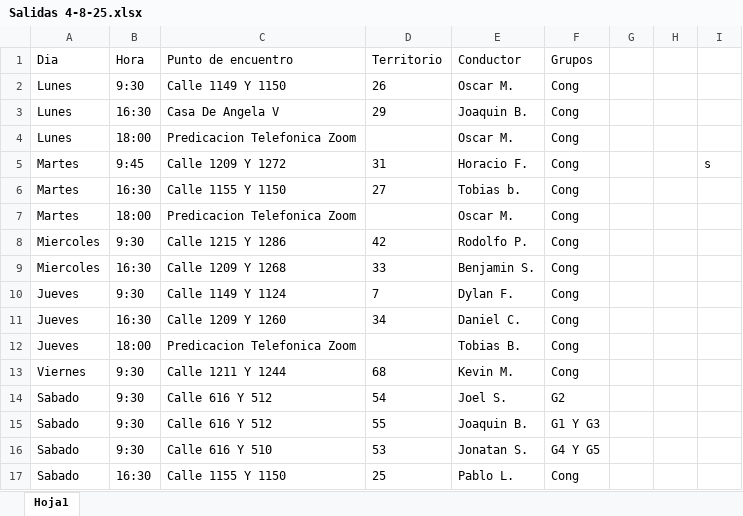
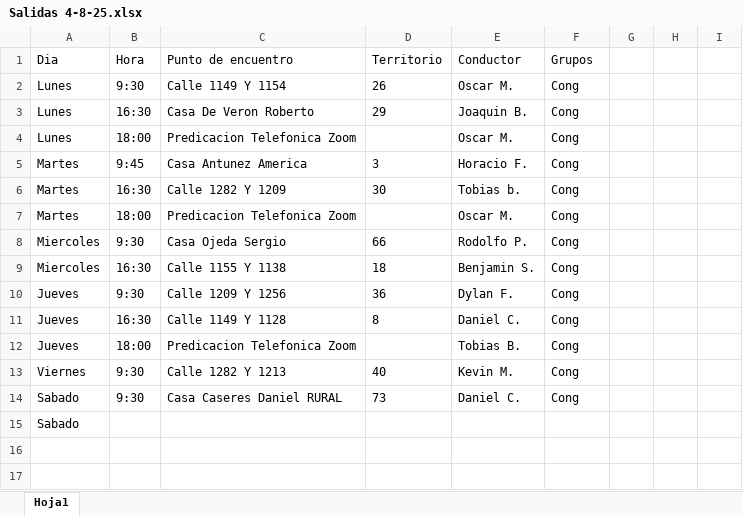
Before and after one commit to E-rik-Salva/salidas, an Excel workbook: Salidas 4-8-25.xlsx, sheet Hoja1, drawn as a sheet; values as stored, in another font and other column widths than the file's, no borders; removed rows and columns are numbered as before the commit, all else as after; the diff names each change by its address in the sheet, - before the commit and + after, or states it on an @@ line.

```diff
--- a/Salidas 4-8-25.xlsx (sheet Hoja1)
+++ b/Salidas 4-8-25.xlsx (sheet Hoja1)
-C2 (Punto de encuentro): Calle 1149 Y 1150
+C2 (Punto de encuentro): Calle 1149 Y 1154
-C3 (Punto de encuentro): Casa De Angela V
+C3 (Punto de encuentro): Casa De Veron Roberto
-C5 (Punto de encuentro): Calle 1209 Y 1272
+C5 (Punto de encuentro): Casa Antunez America
-D5 (Territorio): 31
+D5 (Territorio): 3
-I5: s
+I5: (empty)
-C6 (Punto de encuentro): Calle 1155 Y 1150
+C6 (Punto de encuentro): Calle 1282 Y 1209
-D6 (Territorio): 27
+D6 (Territorio): 30
-C8 (Punto de encuentro): Calle 1215 Y 1286
+C8 (Punto de encuentro): Casa Ojeda Sergio
-D8 (Territorio): 42
+D8 (Territorio): 66
-C9 (Punto de encuentro): Calle 1209 Y 1268
+C9 (Punto de encuentro): Calle 1155 Y 1138
-D9 (Territorio): 33
+D9 (Territorio): 18
-C10 (Punto de encuentro): Calle 1149 Y 1124
+C10 (Punto de encuentro): Calle 1209 Y 1256
-D10 (Territorio): 7
+D10 (Territorio): 36
-C11 (Punto de encuentro): Calle 1209 Y 1260
+C11 (Punto de encuentro): Calle 1149 Y 1128
-D11 (Territorio): 34
+D11 (Territorio): 8
-C13 (Punto de encuentro): Calle 1211 Y 1244
+C13 (Punto de encuentro): Calle 1282 Y 1213
-D13 (Territorio): 68
+D13 (Territorio): 40
-row 14: Sabado | 9:30 | Calle 616 Y 512 | 54 | Joel S. | G2
-row 15: Sabado | 9:30 | Calle 616 Y 512 | 55 | Joaquin B. | G1 Y G3
-row 16: Sabado | 9:30 | Calle 616 Y 510 | 53 | Jonatan S. | G4 Y G5
-B14 (Hora): 16:30
+B14 (Hora): 9:30
-C14 (Punto de encuentro): Calle 1155 Y 1150
+C14 (Punto de encuentro): Casa Caseres Daniel RURAL
-D14 (Territorio): 25
+D14 (Territorio): 73
-E14 (Conductor): Pablo L.
+E14 (Conductor): Daniel C.
+row 15: Sabado
```
Also changed, not shown: 1 other file.
